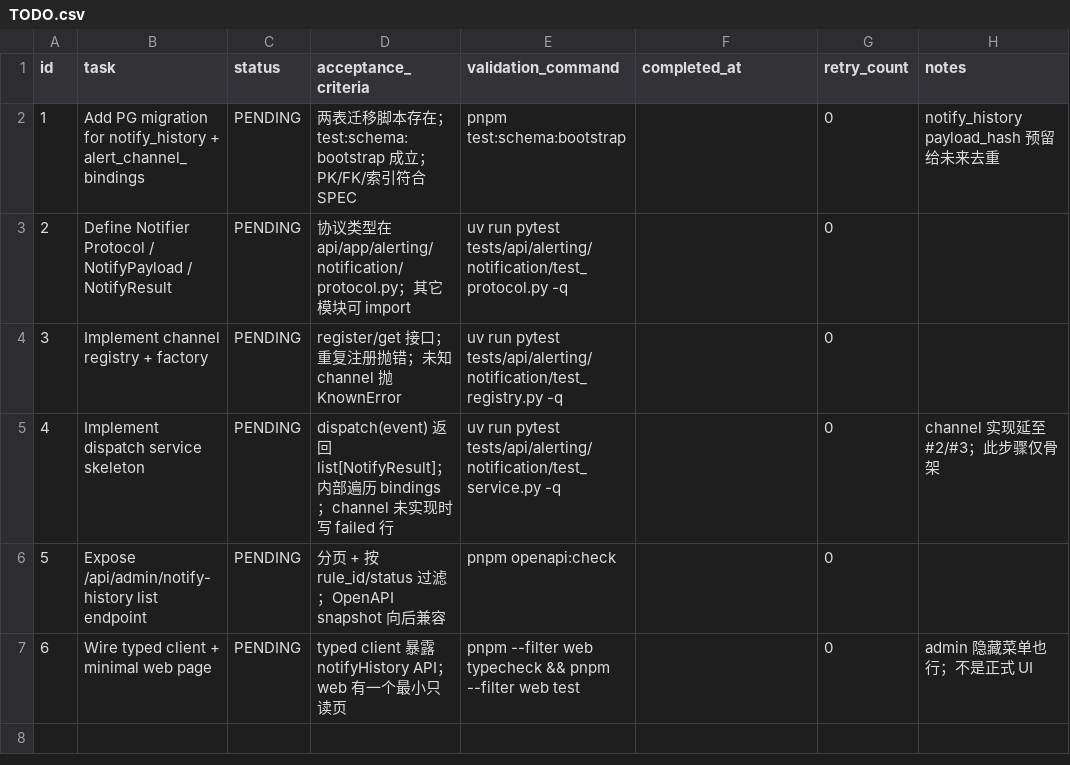
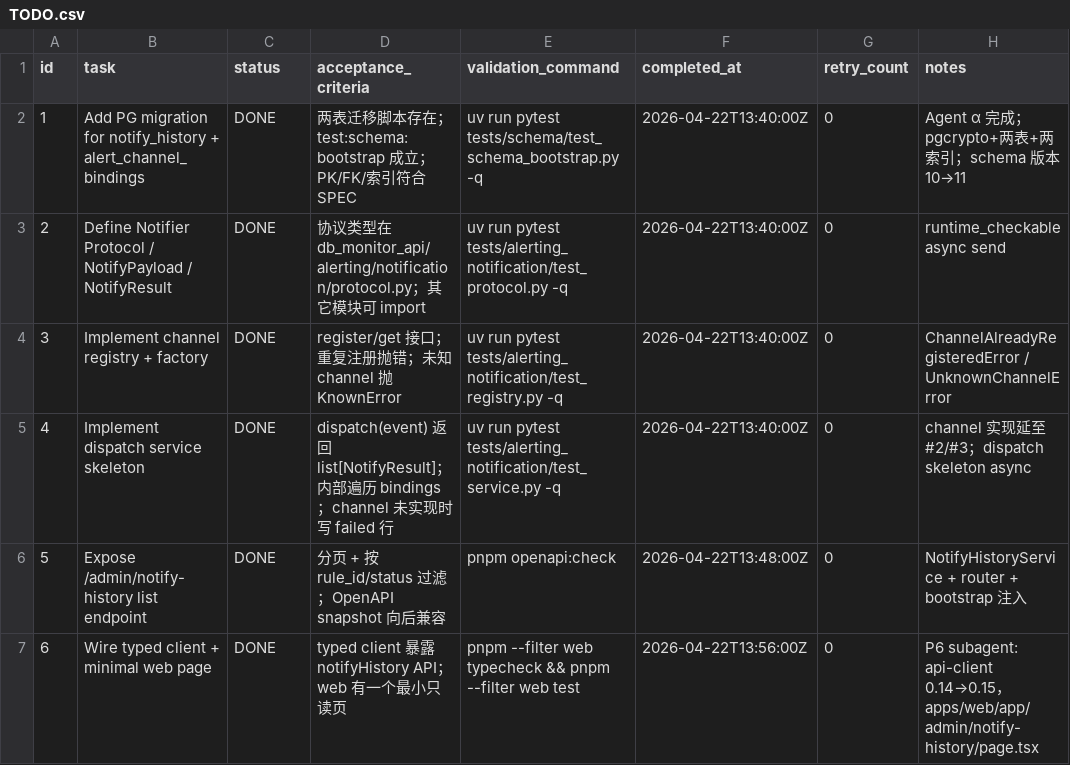
Before and after one commit to liumingjian/db-monitor, a CSV file: .codex-tasks/20260422-slice01-epic16-notifier-reality/tasks/20260422-01-notifier-abstraction/TODO.csv, drawn as a sheet.

```diff
--- a/.codex-tasks/20260422-slice01-epic16-notifier-reality/tasks/20260422-01-notifier-abstraction/TODO.csv
+++ b/.codex-tasks/20260422-slice01-epic16-notifier-reality/tasks/20260422-01-notifier-abstraction/TODO.csv
@@ -1,7 +1,7 @@
 id,task,status,acceptance_criteria,validation_command,completed_at,retry_count,notes
-1,Add PG migration for notify_history + alert_channel_bindings,PENDING,"两表迁移脚本存在；test:schema:bootstrap 成立；PK/FK/索引符合 SPEC","pnpm test:schema:bootstrap",,0,"notify_history payload_hash 预留给未来去重"
-2,Define Notifier Protocol / NotifyPayload / NotifyResult,PENDING,"协议类型在 api/app/alerting/notification/protocol.py；其它模块可 import","uv run pytest tests/api/alerting/notification/test_protocol.py -q",,0,
-3,Implement channel registry + factory,PENDING,"register/get 接口；重复注册抛错；未知 channel 抛 KnownError","uv run pytest tests/api/alerting/notification/test_registry.py -q",,0,
-4,Implement dispatch service skeleton,PENDING,"dispatch(event) 返回 list[NotifyResult]；内部遍历 bindings；channel 未实现时写 failed 行","uv run pytest tests/api/alerting/notification/test_service.py -q",,0,"channel 实现延至 #2/#3；此步骤仅骨架"
-5,Expose /api/admin/notify-history list endpoint,PENDING,"分页 + 按 rule_id/status 过滤；OpenAPI snapshot 向后兼容","pnpm openapi:check",,0,
-6,Wire typed client + minimal web page,PENDING,"typed client 暴露 notifyHistory API；web 有一个最小只读页","pnpm --filter web typecheck && pnpm --filter web test",,0,"admin 隐藏菜单也行；不是正式 UI"
+1,Add PG migration for notify_history + alert_channel_bindings,DONE,"两表迁移脚本存在；test:schema:bootstrap 成立；PK/FK/索引符合 SPEC","uv run pytest tests/schema/test_schema_bootstrap.py -q",2026-04-22T13:40:00Z,0,"Agent α 完成；pgcrypto+两表+两索引；schema 版本 10→11"
+2,Define Notifier Protocol / NotifyPayload / NotifyResult,DONE,"协议类型在 db_monitor_api/alerting/notification/protocol.py；其它模块可 import","uv run pytest tests/alerting_notification/test_protocol.py -q",2026-04-22T13:40:00Z,0,"runtime_checkable async send"
+3,Implement channel registry + factory,DONE,"register/get 接口；重复注册抛错；未知 channel 抛 KnownError","uv run pytest tests/alerting_notification/test_registry.py -q",2026-04-22T13:40:00Z,0,"ChannelAlreadyRegisteredError / UnknownChannelError"
+4,Implement dispatch service skeleton,DONE,"dispatch(event) 返回 list[NotifyResult]；内部遍历 bindings；channel 未实现时写 failed 行","uv run pytest tests/alerting_notification/test_service.py -q",2026-04-22T13:40:00Z,0,"channel 实现延至 #2/#3；dispatch skeleton async"
+5,Expose /admin/notify-history list endpoint,DONE,"分页 + 按 rule_id/status 过滤；OpenAPI snapshot 向后兼容","pnpm openapi:check",2026-04-22T13:48:00Z,0,"NotifyHistoryService + router + bootstrap 注入"
+6,Wire typed client + minimal web page,DONE,"typed client 暴露 notifyHistory API；web 有一个最小只读页","pnpm --filter web typecheck && pnpm --filter web test",2026-04-22T13:56:00Z,0,"P6 subagent: api-client 0.14→0.15，apps/web/app/admin/notify-history/page.tsx"
```
Also changed, not shown: .codex-tasks/20260422-slice01-epic16-notifier-reality/SUBTASKS.csv, .codex-tasks/20260422-slice01-epic16-notifier-reality/tasks/20260422-02-feishu-channel/TODO.csv, 50 other files.
